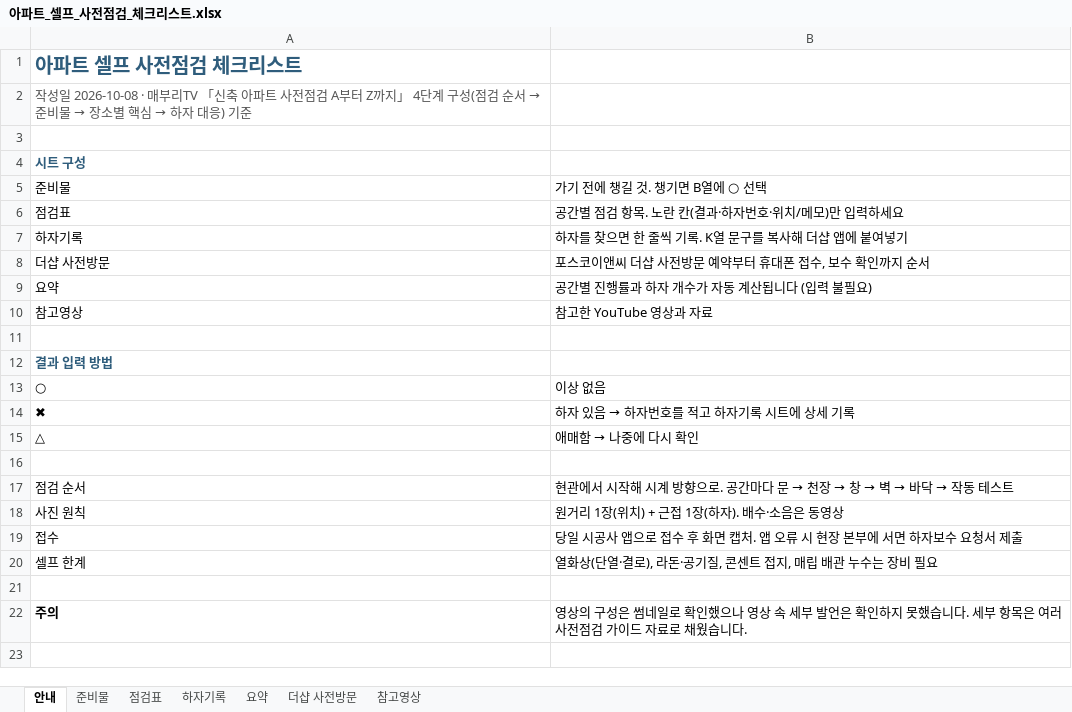
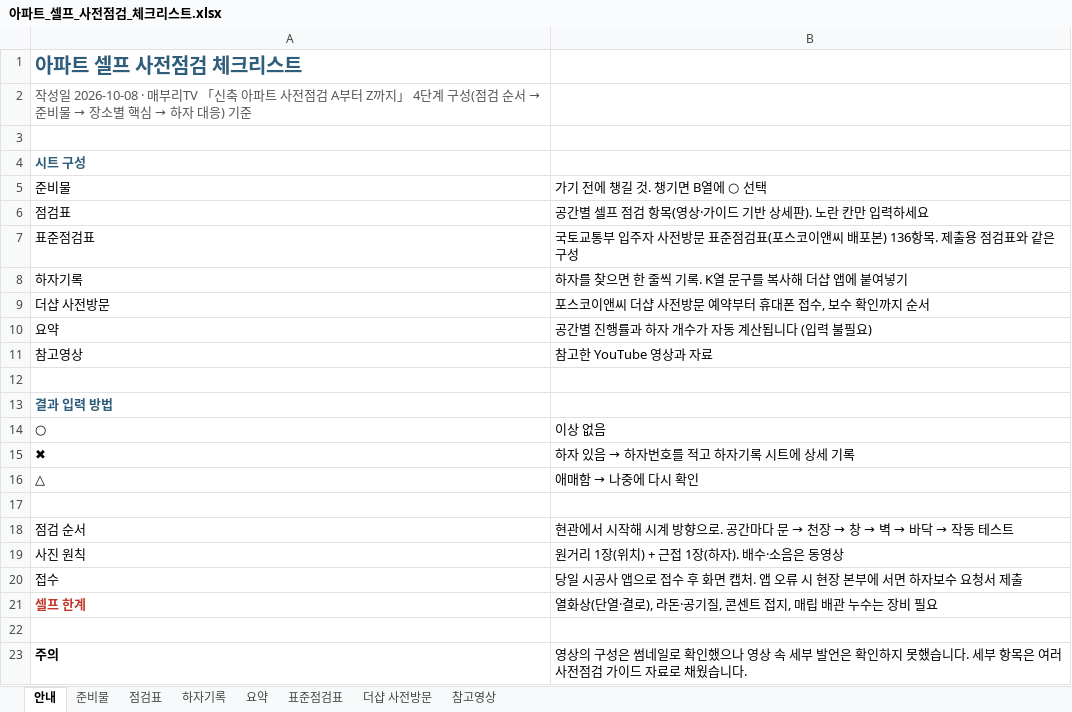
Before and after one commit to kartistjoo/-, an Excel workbook: 아파트_셀프_사전점검_체크리스트.xlsx, sheet 안내, drawn as a sheet; values as stored, in another font and other column widths than the file's, no borders; addresses are those after the commit; the diff names each change by its address in the sheet, - before the commit and + after, or states it on an @@ line.

```diff
--- a/아파트_셀프_사전점검_체크리스트.xlsx (sheet 안내)
+++ b/아파트_셀프_사전점검_체크리스트.xlsx (sheet 안내)
+sheet tab: 표준점검표
-B6: 공간별 점검 항목. 노란 칸(결과·하자번호·위치/메모)만 입력하세요
+B6: 공간별 셀프 점검 항목(영상·가이드 기반 상세판). 노란 칸만 입력하세요
+row 7: 표준점검표 | 국토교통부 입주자 사전방문 표준점검표(포스코이앤씨 배포본) 136항목. 제출용 점검표와 같은 구성
@@ A21 bold: off → on, text colour: black → #C0392B @@
```
Also changed, not shown: sheet 요약, sheet 점검표, sheet 더샵 사전방문, 1 other file.
